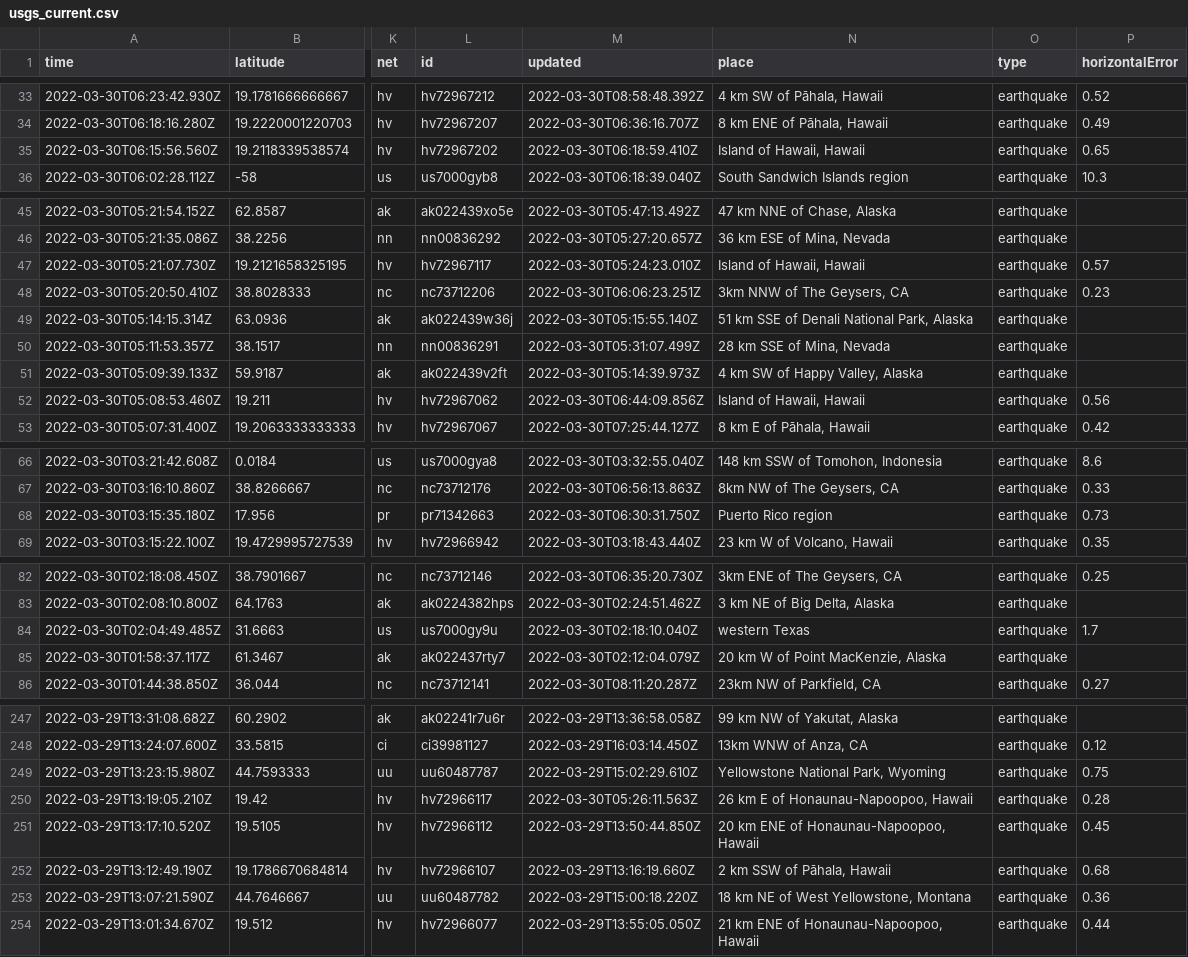
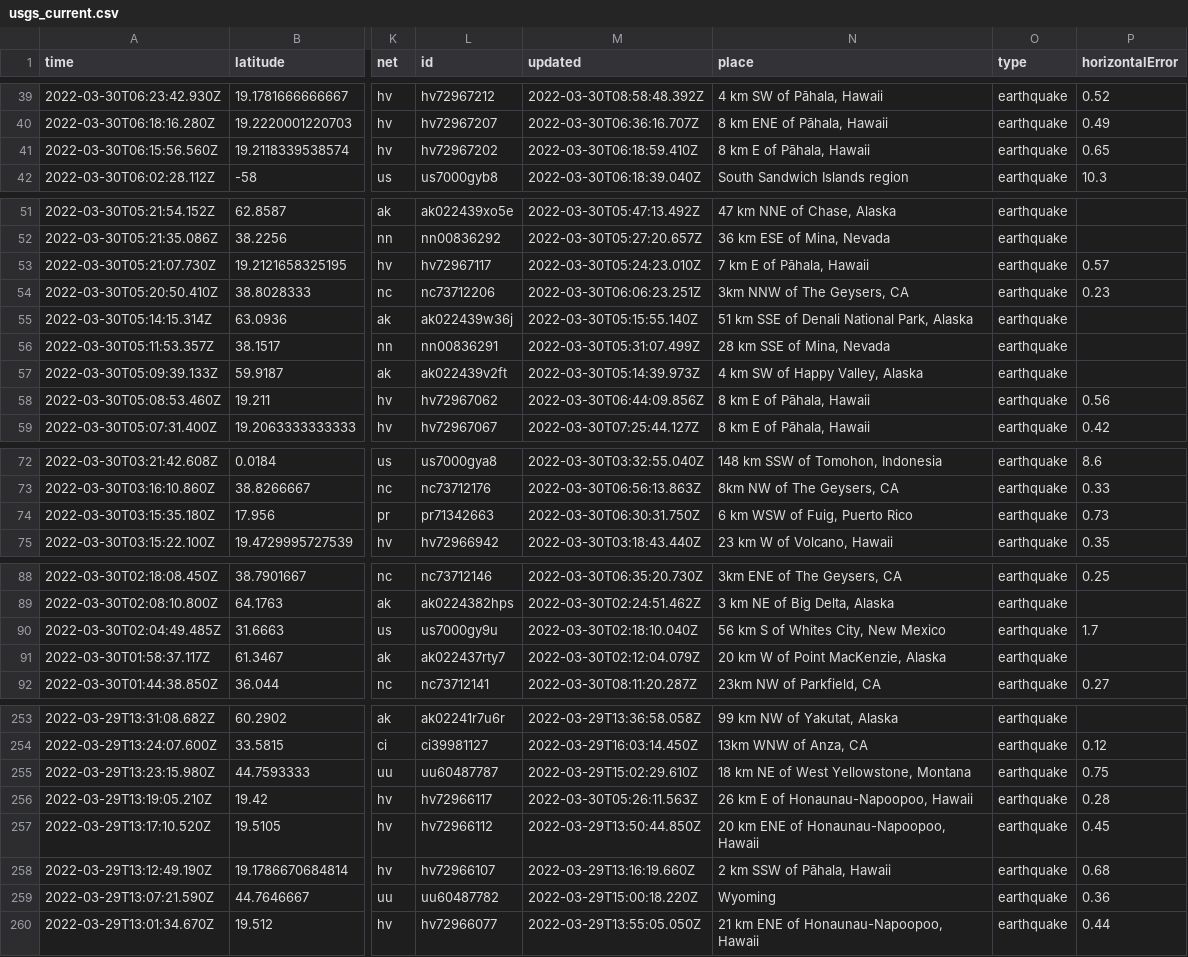
Before and after one commit to JohnnyBerkeley/Nicar2022_actions, a CSV file: usgs_current.csv, drawn as a sheet; only a part is shown, gaps mark what is left out; addresses are those after the commit; the diff covers the shown part only; the diff names each change by its address in the sheet, - before the commit and + after, or states it on an @@ line.

```diff
--- a/usgs_current.csv
+++ b/usgs_current.csv
-N41 (place): Island of Hawaii, Hawaii
+N41 (place): 8 km E of Pāhala, Hawaii
-N53 (place): Island of Hawaii, Hawaii
+N53 (place): 7 km E of Pāhala, Hawaii
-N58 (place): Island of Hawaii, Hawaii
+N58 (place): 8 km E of Pāhala, Hawaii
-N74 (place): Puerto Rico region
+N74 (place): 6 km WSW of Fuig, Puerto Rico
-N90 (place): western Texas
+N90 (place): 56 km S of Whites City, New Mexico
-N255 (place): Yellowstone National Park, Wyoming
+N255 (place): 18 km NE of West Yellowstone, Montana
-N259 (place): 18 km NE of West Yellowstone, Montana
+N259 (place): Wyoming
```
Also changed, not shown: 6 added rows, 2 removed rows and 8 edited cells elsewhere in this file, 1 other file.
